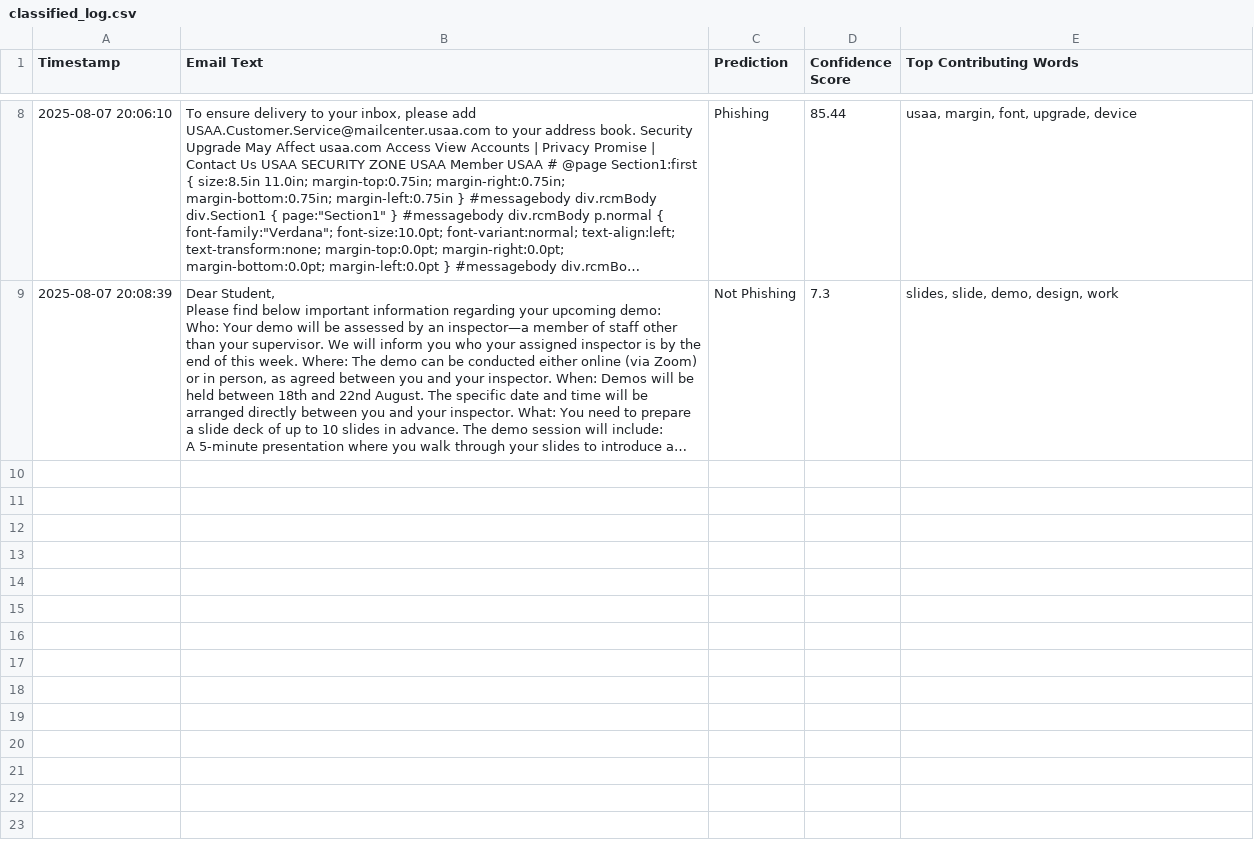
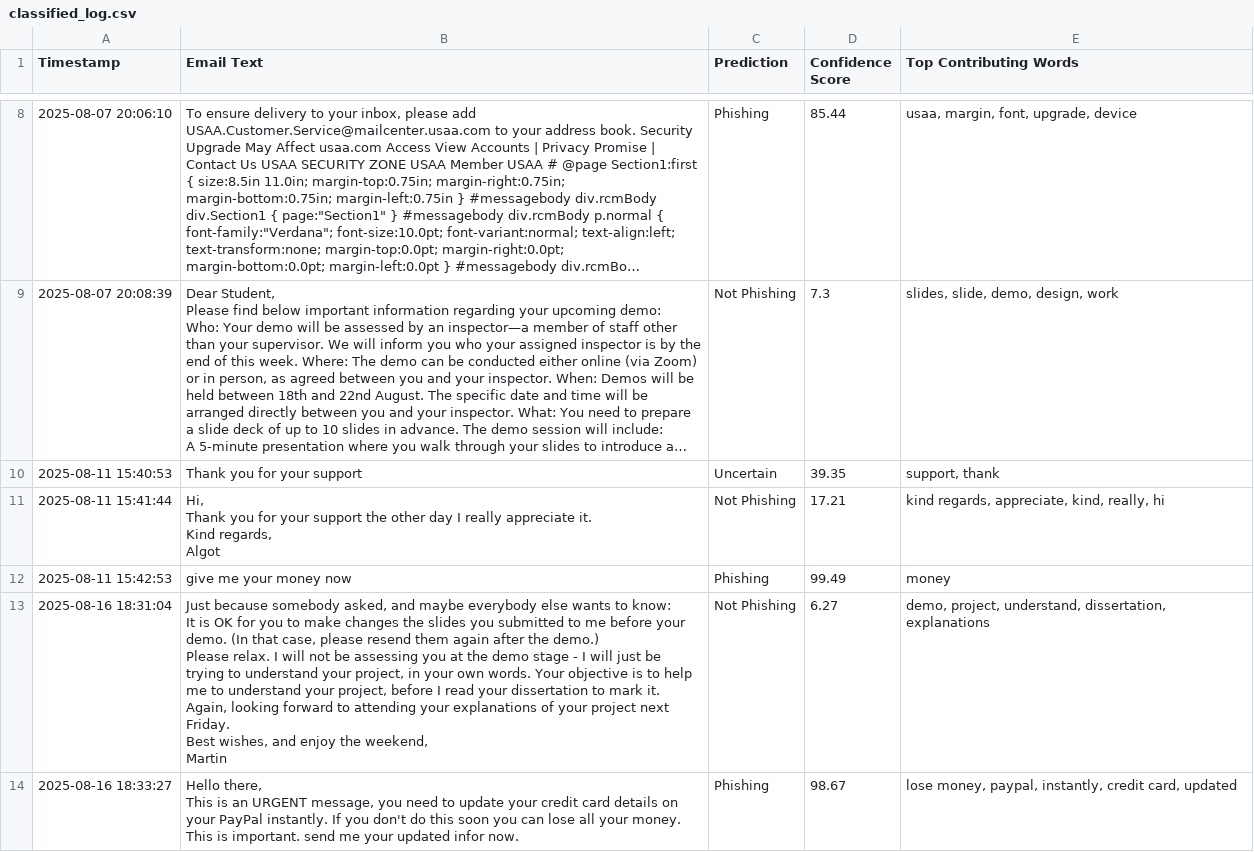
Before and after one commit to AlgJNor/MSc_Project_Cleaned, a CSV file: flask_app/classified_log.csv, drawn as a sheet; only a part is shown, gaps mark what is left out; long unchanged cells end in …; ↵ is a line break in a cell; the diff names each change by its address in the sheet, - before the commit and + after, or states it on an @@ line.

Commit message:
Added Testing, fixed database bug, other changes made too

```diff
--- a/flask_app/classified_log.csv
+++ b/flask_app/classified_log.csv
+row 10: 2025-08-11 15:40:53 | Thank you for your support | Uncertain | 39.35 | support, thank
+row 11: 2025-08-11 15:41:44 | Hi, ↵ Thank you for your support the other day I really appreciate it. ↵ Kind regards, ↵ Algot | Not Phishing | 17.21 | kind regards, appreciate, kind, really, hi
+row 12: 2025-08-11 15:42:53 | give me your money now | Phishing | 99.49 | money
+row 13: 2025-08-16 18:31:04 | Just because somebody asked, and maybe everybody else wants to know: ↵ It is OK for you to make changes the slides you submitted to me before your demo. (In that case, please resend them again after the demo.) ↵ Please relax. I will not be assessing you at the demo stage - I will just be trying to understand your project, in your own words. Your objective is to help me to understand your project, before I read your dissertation to mark it. ↵ Again, looking forward to attending your explanations of your project next Friday. ↵ Best wishes, and enjoy the weekend, ↵ Martin | Not Phishing | 6.27 | demo, project, understand, dissertation, explanations
+row 14: 2025-08-16 18:33:27 | Hello there, ↵ This is an URGENT message, you need to update your credit card details on your PayPal instantly. If you don't do this soon you can lose all your money. ↵ This is important. send me your updated infor now. | Phishing | 98.67 | lose money, paypal, instantly, credit card, updated
```
Also changed, not shown: 6 other files.
